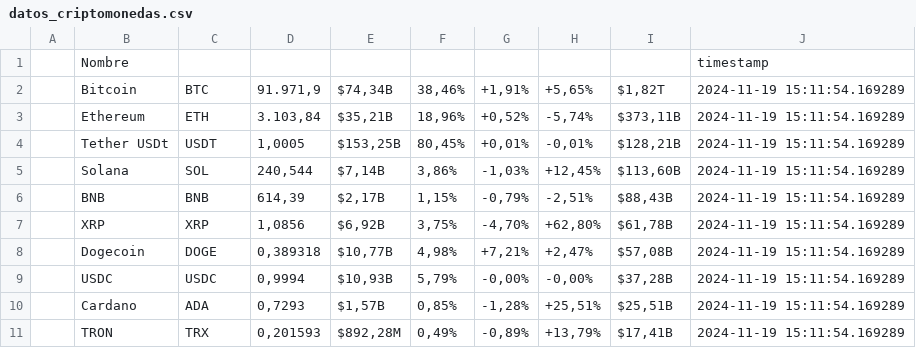
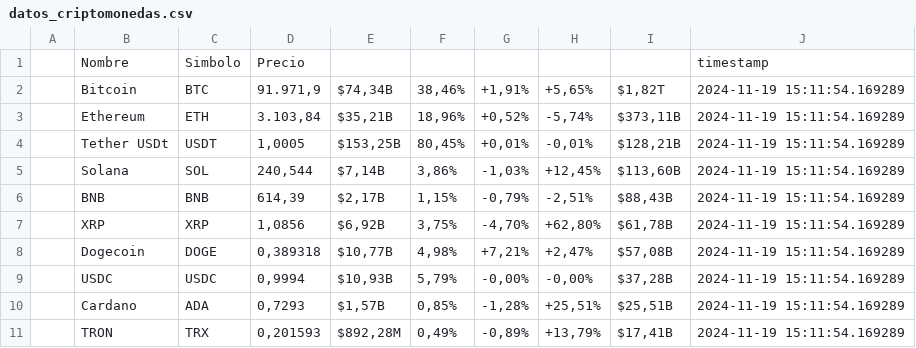
Before and after one commit to rogra4813/GRUPO6, a CSV file: datos_criptomonedas.csv, drawn as a sheet.

Commit message:
Update datos_criptomonedas.csv

```diff
--- a/datos_criptomonedas.csv
+++ b/datos_criptomonedas.csv
@@ -1,2 +1,2 @@
-,Nombre,,,,,,,,timestamp
+,Nombre,Simbolo,Precio,,,,,,timestamp
 ,Bitcoin,BTC,"91.971,9","$74,34B","38,46%","+1,91%","+5,65%","$1,82T",2024-11-19 15:11:54.169289
```
